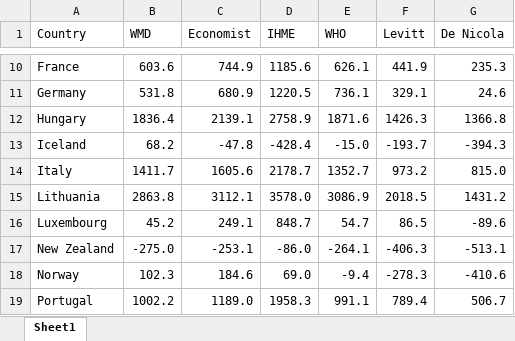
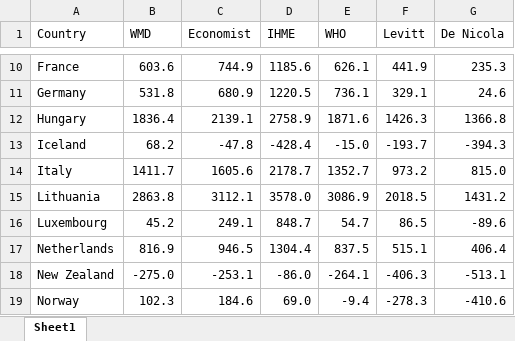
Before and after one commit to gdenicola/excess-mortality-world, an Excel workbook: _comparisonFigure/comparison_rates.xlsx, sheet Sheet1, drawn as a sheet; only a part is shown, gaps mark what is left out; the shorter side is filled out with more unchanged rows; values as stored, in another font and other column widths than the file's, no borders; the diff names each change by its address in the sheet, - before the commit and + after, or states it on an @@ line.

Commit message:
add Netherlands and Taiwan (and update map, comparisons as a result)

```diff
--- a/_comparisonFigure/comparison_rates.xlsx (sheet Sheet1)
+++ b/_comparisonFigure/comparison_rates.xlsx (sheet Sheet1)
+row 17: Netherlands | 816.9 | 946.5 | 1304.4 | 837.5 | 515.1 | 406.4
```
Also changed, not shown: _comparisonFigure/absolute_comparison_table.xlsx, _comparisonFigure/comparison_table.xlsx, 37 other files.
